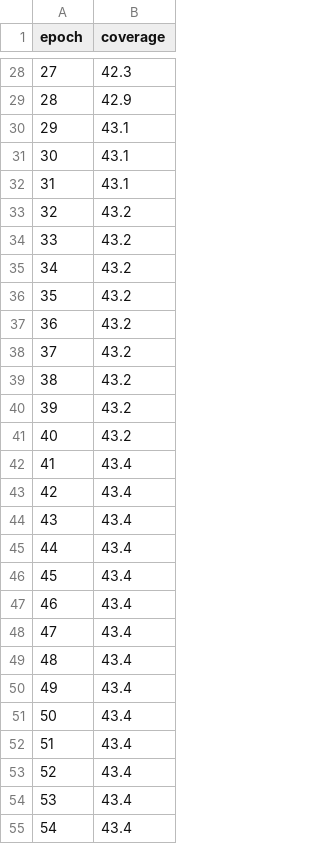
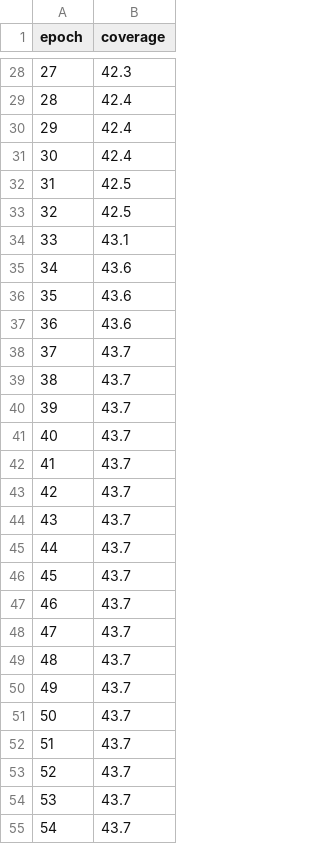
Before and after one commit to iStrannik/FuzzGoTemplate, a CSV file: for_text/10_10_100_3.csv, drawn as a sheet; only a part is shown, gaps mark what is left out; the diff covers the shown part only.

```diff
--- a/for_text/10_10_100_3.csv
+++ b/for_text/10_10_100_3.csv
@@ -28,28 +28,28 @@ epoch	coverage
 27	42.3
-28	42.9
-29	43.1
-30	43.1
-31	43.1
-32	43.2
-33	43.2
-34	43.2
-35	43.2
-36	43.2
-37	43.2
-38	43.2
-39	43.2
-40	43.2
-41	43.4
-42	43.4
-43	43.4
-44	43.4
-45	43.4
-46	43.4
-47	43.4
-48	43.4
-49	43.4
-50	43.4
-51	43.4
-52	43.4
-53	43.4
-54	43.4
+28	42.4
+29	42.4
+30	42.4
+31	42.5
+32	42.5
+33	43.1
+34	43.6
+35	43.6
+36	43.6
+37	43.7
+38	43.7
+39	43.7
+40	43.7
+41	43.7
+42	43.7
+43	43.7
+44	43.7
+45	43.7
+46	43.7
+47	43.7
+48	43.7
+49	43.7
+50	43.7
+51	43.7
+52	43.7
+53	43.7
+54	43.7
```
Also changed, not shown: 70 edited cells elsewhere in this file, 34 other files.
